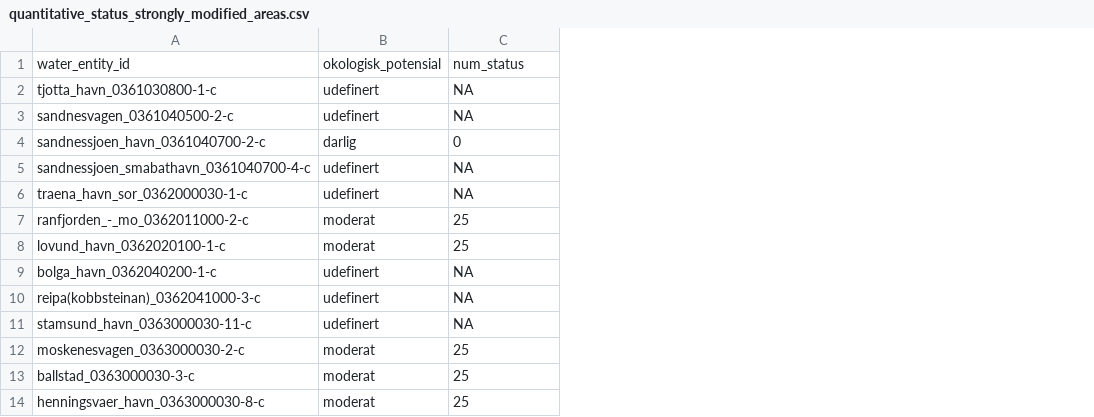
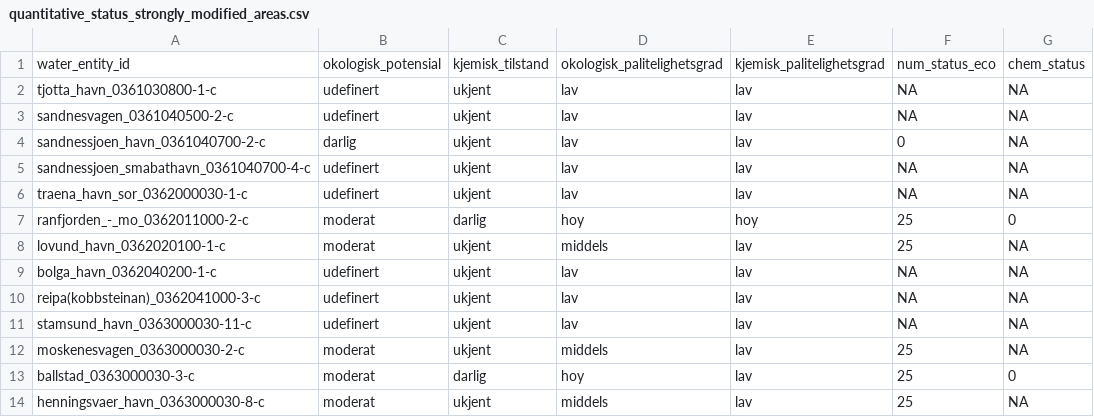
Before and after one commit to OHI-Norway/nor-prep, a CSV file: prep/clean_waters/data/quantitative_status_strongly_modified_areas.csv, drawn as a sheet; only a part is shown; addresses are those after the commit; the diff names each change by its address in the sheet, - before the commit and + after, or states it on an @@ line.

Commit message:
Updated tables on status of unmodified and modified areas.

```diff
--- a/prep/clean_waters/data/quantitative_status_strongly_modified_areas.csv
+++ b/prep/clean_waters/data/quantitative_status_strongly_modified_areas.csv
+column C, rows 1-14: kjemisk_tilstand | ukjent | ukjent | ukjent | ukjent | ukjent | darlig | ukjent | ukjent | ukjent | ukjent | ukjent | darlig | ukjent
+column D, rows 1-14: okologisk_palitelighetsgrad | lav | lav | lav | lav | lav | hoy | middels | lav | lav | lav | middels | hoy | middels
+column E, rows 1-14: kjemisk_palitelighetsgrad | lav | lav | lav | lav | lav | hoy | lav | lav | lav | lav | lav | lav | lav
+column G, rows 1-14: chem_status | NA | NA | NA | NA | NA | 0 | NA | NA | NA | NA | NA | 0 | NA
-F1: num_status
+F1: num_status_eco
```
Also changed, not shown: 2 other files.
